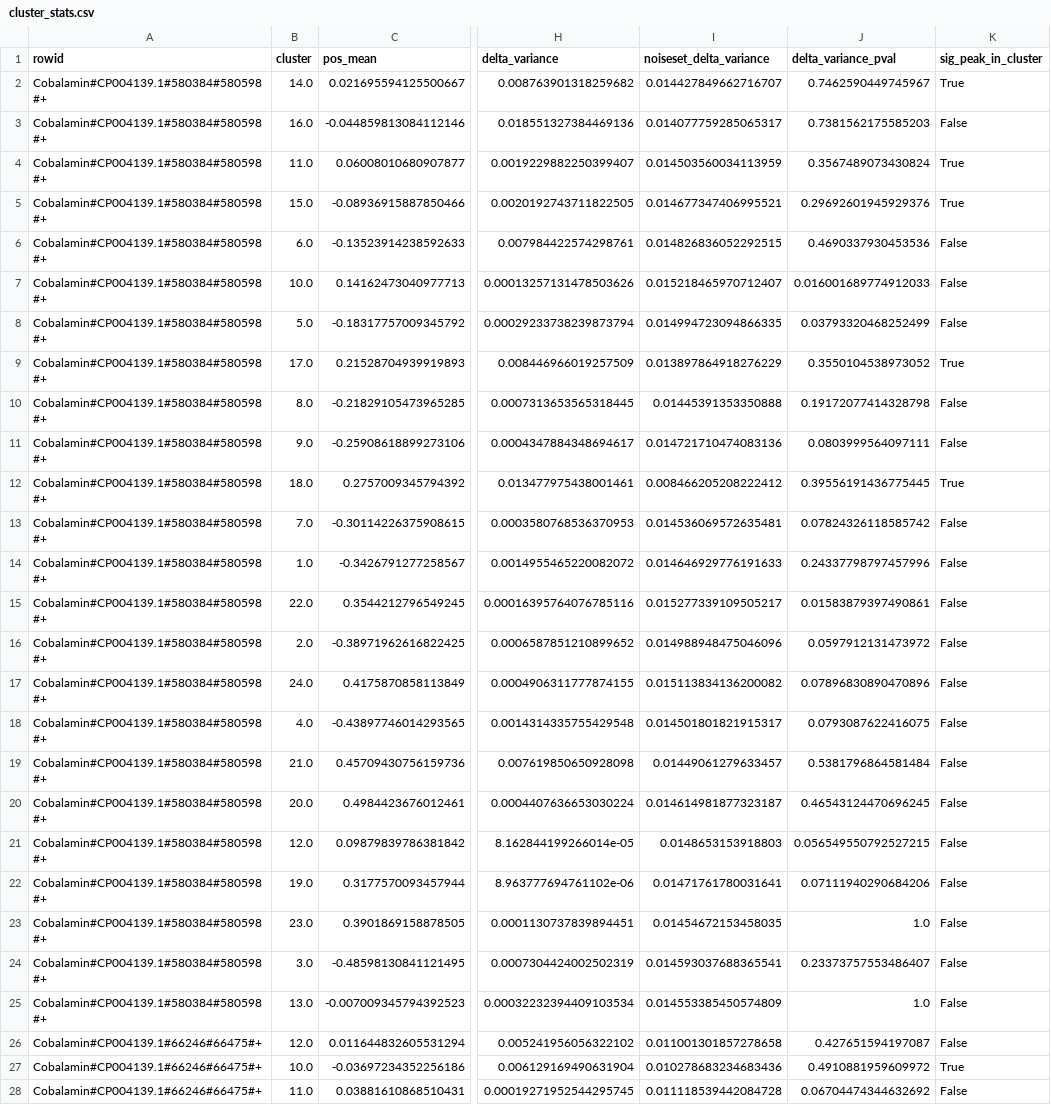
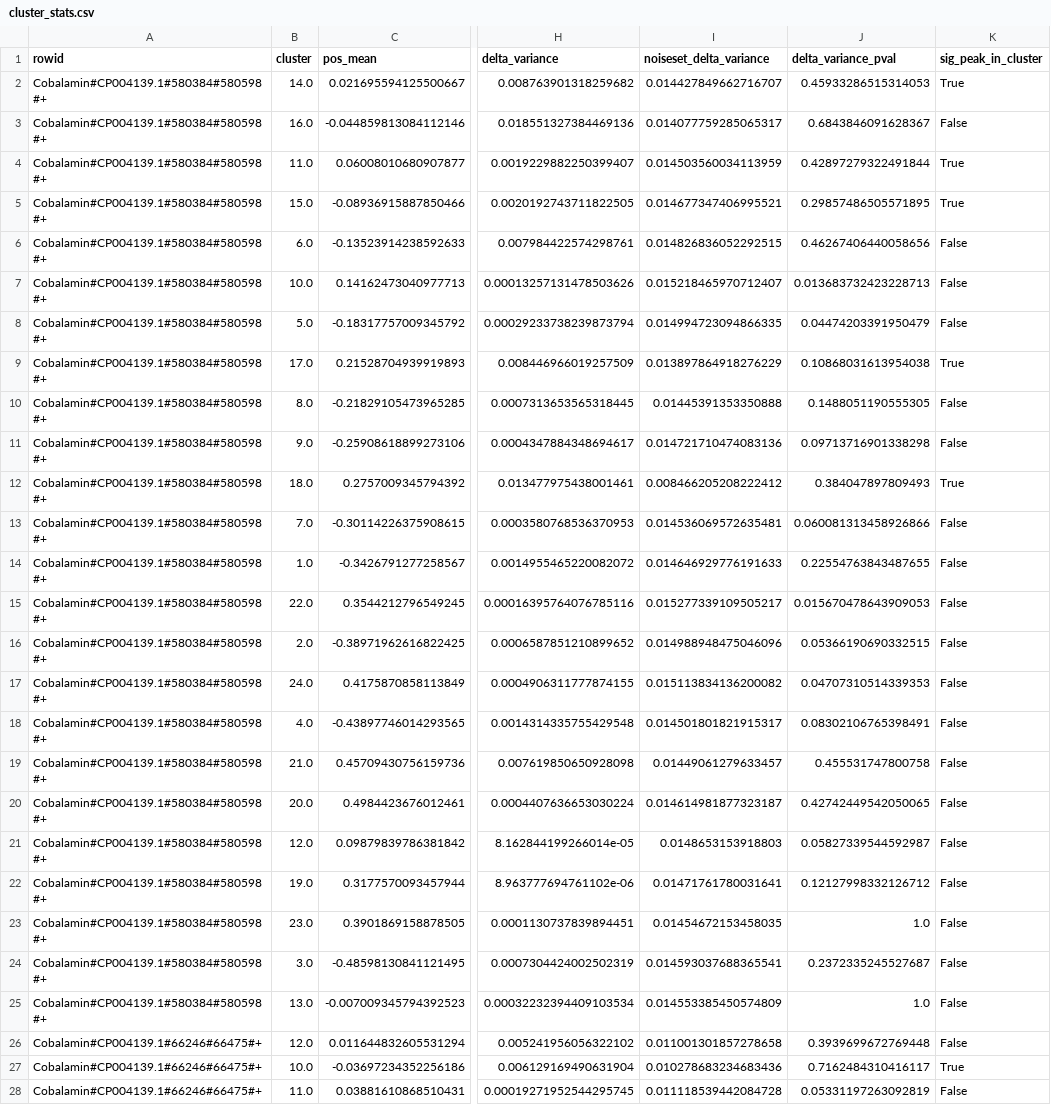
Before and after one commit to lepton-7/tartlet-pub, a CSV file: validation/alignment/outputs/s_meli/plots/cluster_stats.csv, drawn as a sheet; only a part is shown, gaps mark what is left out; the diff covers the shown part only; the diff names each change by its address in the sheet, - before the commit and + after, or states it on an @@ line.

Commit message:
Rerun output table gen
Signed-off-by: lepton-7 <67483910+lepton-7@users.noreply.github.com>

```diff
--- a/validation/alignment/outputs/s_meli/plots/cluster_stats.csv
+++ b/validation/alignment/outputs/s_meli/plots/cluster_stats.csv
-J2 (delta_variance_pval): 0.7462590449745967
+J2 (delta_variance_pval): 0.45933286515314053
-J3 (delta_variance_pval): 0.7381562175585203
+J3 (delta_variance_pval): 0.6843846091628367
-J4 (delta_variance_pval): 0.3567489073430824
+J4 (delta_variance_pval): 0.42897279322491844
-J5 (delta_variance_pval): 0.29692601945929376
+J5 (delta_variance_pval): 0.29857486505571895
-J6 (delta_variance_pval): 0.4690337930453536
+J6 (delta_variance_pval): 0.46267406440058656
-J7 (delta_variance_pval): 0.016001689774912033
+J7 (delta_variance_pval): 0.013683732423228713
-J8 (delta_variance_pval): 0.03793320468252499
+J8 (delta_variance_pval): 0.04474203391950479
-J9 (delta_variance_pval): 0.3550104538973052
+J9 (delta_variance_pval): 0.10868031613954038
-J10 (delta_variance_pval): 0.19172077414328798
+J10 (delta_variance_pval): 0.1488051190555305
-J11 (delta_variance_pval): 0.0803999564097111
+J11 (delta_variance_pval): 0.09713716901338298
-J12 (delta_variance_pval): 0.39556191436775445
+J12 (delta_variance_pval): 0.384047897809493
-J13 (delta_variance_pval): 0.07824326118585742
+J13 (delta_variance_pval): 0.060081313458926866
-J14 (delta_variance_pval): 0.24337798797457996
+J14 (delta_variance_pval): 0.22554763843487655
-J15 (delta_variance_pval): 0.01583879397490861
+J15 (delta_variance_pval): 0.015670478643909053
-J16 (delta_variance_pval): 0.0597912131473972
+J16 (delta_variance_pval): 0.05366190690332515
-J17 (delta_variance_pval): 0.07896830890470896
+J17 (delta_variance_pval): 0.04707310514339353
-J18 (delta_variance_pval): 0.0793087622416075
+J18 (delta_variance_pval): 0.08302106765398491
-J19 (delta_variance_pval): 0.5381796864581484
+J19 (delta_variance_pval): 0.455531747800758
-J20 (delta_variance_pval): 0.46543124470696245
+J20 (delta_variance_pval): 0.42742449542050065
-J21 (delta_variance_pval): 0.056549550792527215
+J21 (delta_variance_pval): 0.05827339544592987
-J22 (delta_variance_pval): 0.07111940290684206
+J22 (delta_variance_pval): 0.12127998332126712
-J24 (delta_variance_pval): 0.23373757553486407
+J24 (delta_variance_pval): 0.2372335245527687
-J26 (delta_variance_pval): 0.427651594197087
+J26 (delta_variance_pval): 0.3939699672769448
-J27 (delta_variance_pval): 0.4910881959609972
+J27 (delta_variance_pval): 0.7162484310416117
-J28 (delta_variance_pval): 0.06704474344632692
+J28 (delta_variance_pval): 0.05331197263092819
```
Also changed, not shown: 142 edited cells elsewhere in this file, validation/alignment/outputs/b_sub_168/plots/cluster_stats.csv, validation/alignment/outputs/e_limo/plots/cluster_stats.csv, 30 other files.
